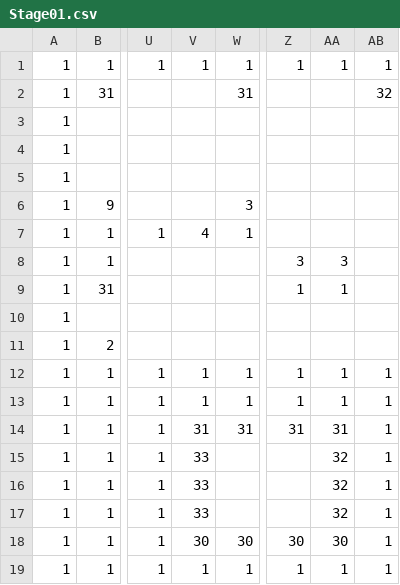
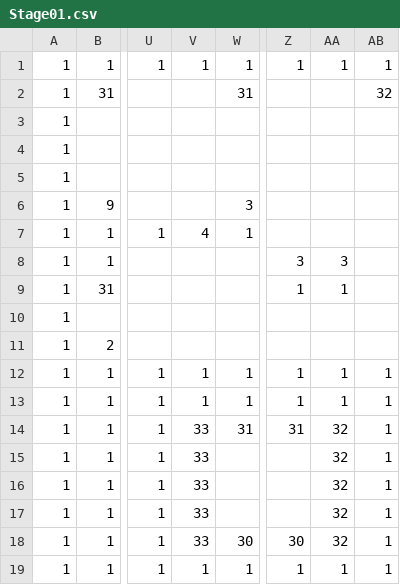
Before and after one commit to Cucumberrole/OmaenihaMuri_C2, a CSV file: project/data/Stage01.csv, drawn as a sheet; only a part is shown, gaps mark what is left out; the diff names each change by its address in the sheet, - before the commit and + after, or states it on an @@ line.

```diff
--- a/project/data/Stage01.csv
+++ b/project/data/Stage01.csv
-V14: 31
+V14: 33
-AA14: 31
+AA14: 32
-V18: 30
+V18: 33
-AA18: 30
+AA18: 32
```
Also changed, not shown: project/data/Stage02.csv.
